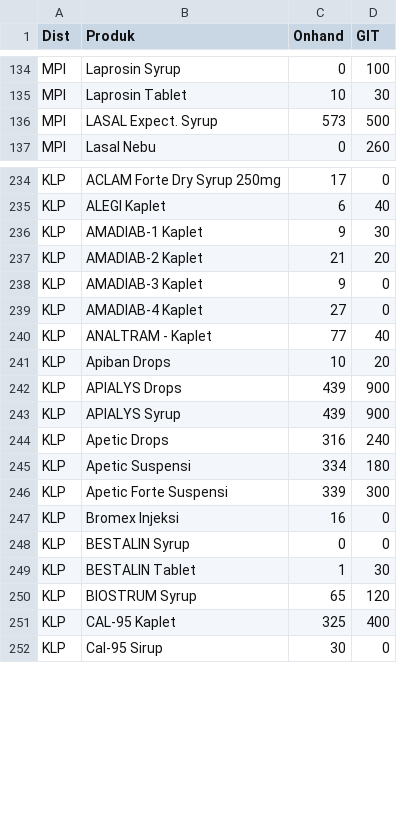
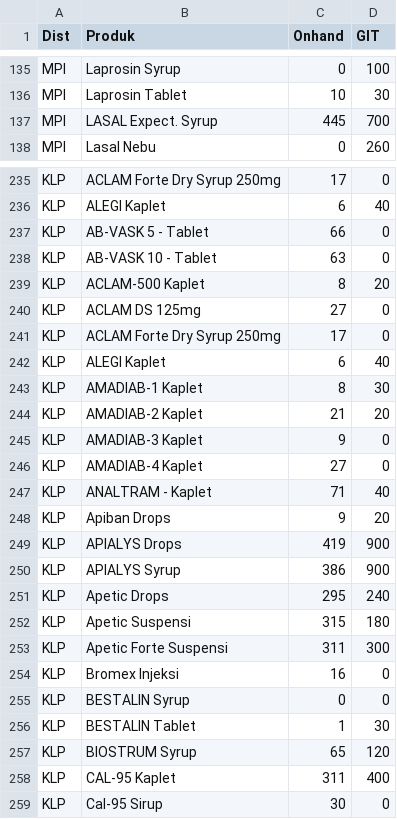
Before and after one commit to TIMSMD24/DataSMD, a CSV file: stok.csv, drawn as a sheet; only a part is shown, gaps mark what is left out; the diff covers the shown part only.

Commit message:
Update stok.csv

```diff
--- a/stok.csv
+++ b/stok.csv
@@ -135,3 +136,3 @@ MPI,Laprosin Syrup,0,100
 MPI,Laprosin Tablet,10,30
-MPI,LASAL Expect. Syrup,573,500
+MPI,LASAL Expect. Syrup,445,700
 MPI,Lasal Nebu,0,260
@@ -235,3 +236,9 @@ KLP,ACLAM Forte Dry Syrup 250mg,17,0
 KLP,ALEGI Kaplet,6,40
-KLP,AMADIAB-1 Kaplet,9,30
+KLP,AB-VASK 5 - Tablet,66,0
+KLP,AB-VASK 10 - Tablet,63,0
+KLP,ACLAM-500 Kaplet,8,20
+KLP,ACLAM DS 125mg,27,0
+KLP,ACLAM Forte Dry Syrup 250mg,17,0
+KLP,ALEGI Kaplet,6,40
+KLP,AMADIAB-1 Kaplet,8,30
 KLP,AMADIAB-2 Kaplet,21,20
@@ -239,9 +246,9 @@ KLP,AMADIAB-3 Kaplet,9,0
 KLP,AMADIAB-4 Kaplet,27,0
-KLP,ANALTRAM - Kaplet,77,40
-KLP,Apiban Drops,10,20
-KLP,APIALYS Drops,439,900
-KLP,APIALYS Syrup,439,900
-KLP,Apetic Drops,316,240
-KLP,Apetic Suspensi,334,180
-KLP,Apetic Forte Suspensi,339,300
+KLP,ANALTRAM - Kaplet,71,40
+KLP,Apiban Drops,9,20
+KLP,APIALYS Drops,419,900
+KLP,APIALYS Syrup,386,900
+KLP,Apetic Drops,295,240
+KLP,Apetic Suspensi,315,180
+KLP,Apetic Forte Suspensi,311,300
 KLP,Bromex Injeksi,16,0
@@ -250,3 +257,3 @@ KLP,BESTALIN Tablet,1,30
 KLP,BIOSTRUM Syrup,65,120
-KLP,CAL-95 Kaplet,325,400
+KLP,CAL-95 Kaplet,311,400
 KLP,Cal-95 Sirup,30,0
```
Also changed, not shown: 1 added row, 1 removed row and 124 edited cells elsewhere in this file.
